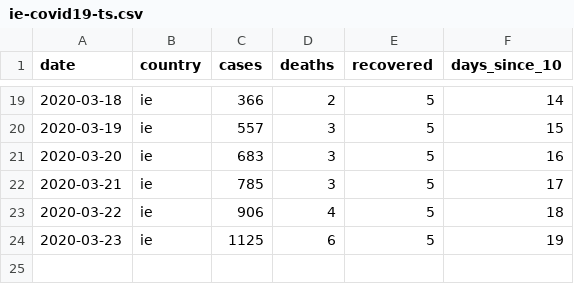
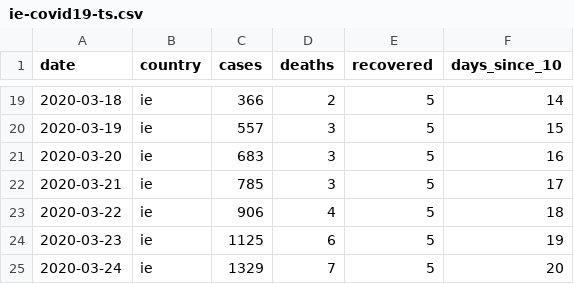
Before and after one commit to libreai/covid-19, a CSV file: _notebooks/data/ie-covid19-ts.csv, drawn as a sheet; only a part is shown, gaps mark what is left out.

```diff
--- a/_notebooks/data/ie-covid19-ts.csv
+++ b/_notebooks/data/ie-covid19-ts.csv
@@ -24 +24,2 @@ date,country,cases,deaths,recovered,days_since_10
 2020-03-23,ie,1125,6,5,19
+2020-03-24,ie,1329,7,5,20
```
Also changed, not shown: _notebooks/data/es-covid19-ts.csv, _notebooks/data/it-covid19-ts.csv, 3 other files.
